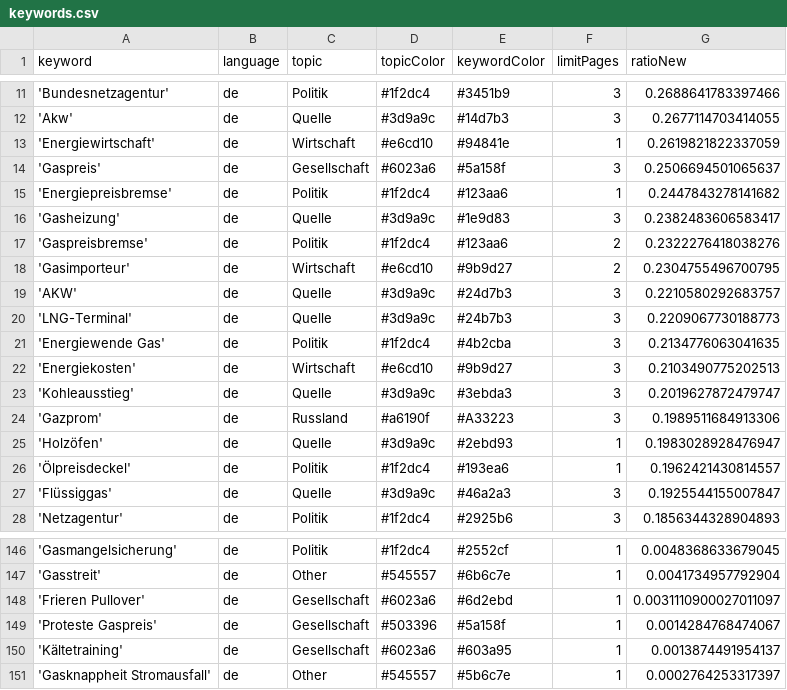
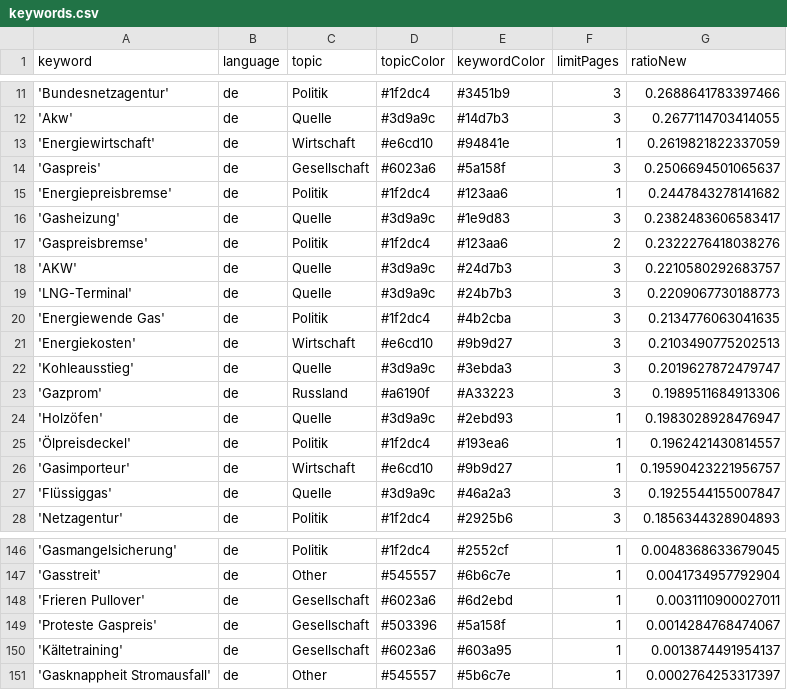
Before and after one commit to newsWhisperer/winterWeapon, a CSV file: keywords.csv, drawn as a sheet; only a part is shown, gaps mark what is left out.

Commit message:
Commit from GitHub Actions (harvest:0.0)

```diff
--- a/keywords.csv
+++ b/keywords.csv
@@ -17,3 +17,2 @@ keyword,language,topic,topicColor,keywordColor,limitPages,ratioNew
 'Gaspreisbremse',de,Politik,#1f2dc4,#123aa6,2,0.2322276418038276
-'Gasimporteur',de,Wirtschaft,#e6cd10,#9b9d27,2,0.2304755496700795
 'AKW',de,Quelle,#3d9a9c,#24d7b3,3,0.2210580292683757
@@ -26,2 +25,3 @@ keyword,language,topic,topicColor,keywordColor,limitPages,ratioNew
 'Ölpreisdeckel',de,Politik,#1f2dc4,#193ea6,1,0.1962421430814557
+'Gasimporteur',de,Wirtschaft,#e6cd10,#9b9d27,1,0.19590423221956757
 'Flüssiggas',de,Quelle,#3d9a9c,#46a2a3,3,0.1925544155007847
@@ -147,3 +147,3 @@ keyword,language,topic,topicColor,keywordColor,limitPages,ratioNew
 'Gasstreit',de,Other,#545557,#6b6c7e,1,0.0041734957792904
-'Frieren Pullover',de,Gesellschaft,#6023a6,#6d2ebd,1,0.0031110900027011097
+'Frieren Pullover',de,Gesellschaft,#6023a6,#6d2ebd,1,0.0031110900027011
 'Proteste Gaspreis',de,Gesellschaft,#503396,#5a158f,1,0.0014284768474067
```
